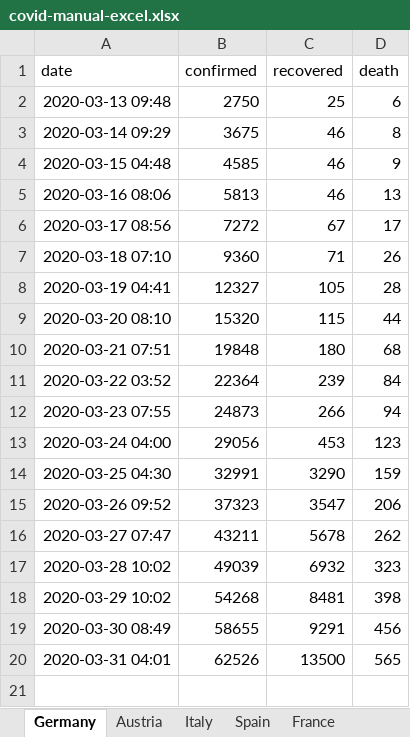
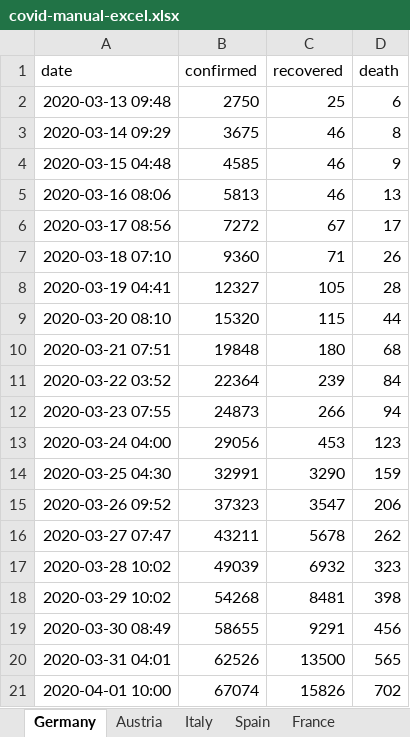
Before and after one commit to cs224/covid-19-data-analysis, an Excel workbook: covid-manual-excel.xlsx, sheet Germany, drawn as a sheet; values as stored, in another font and other column widths than the file's, no borders; the diff names each change by its address in the sheet, - before the commit and + after, or states it on an @@ line.

```diff
--- a/covid-manual-excel.xlsx (sheet Germany)
+++ b/covid-manual-excel.xlsx (sheet Germany)
+row 21: 2020-04-01 10:00 | 67074 | 15826 | 702
```
Also changed, not shown: sheet Austria, 2 other files.
